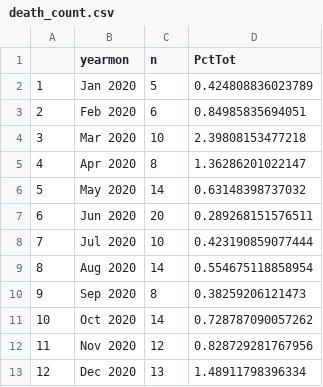
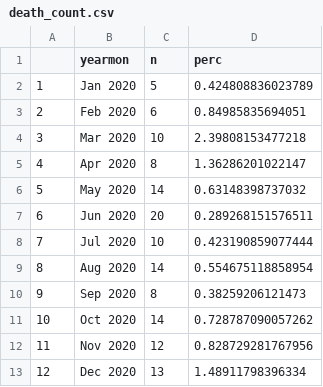
Before and after one commit to hannahhartnett/sc398, a CSV file: death_count.csv, drawn as a sheet; the diff names each change by its address in the sheet, - before the commit and + after, or states it on an @@ line.

```diff
--- a/death_count.csv
+++ b/death_count.csv
-D1: PctTot
+D1: perc
```
